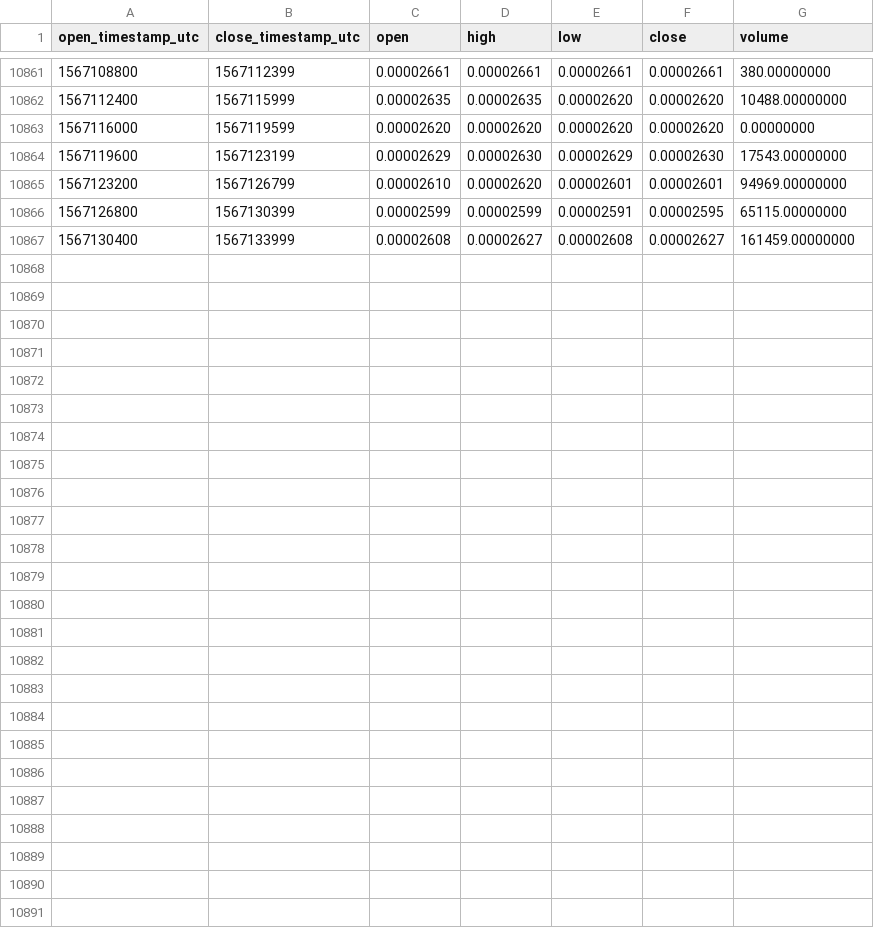
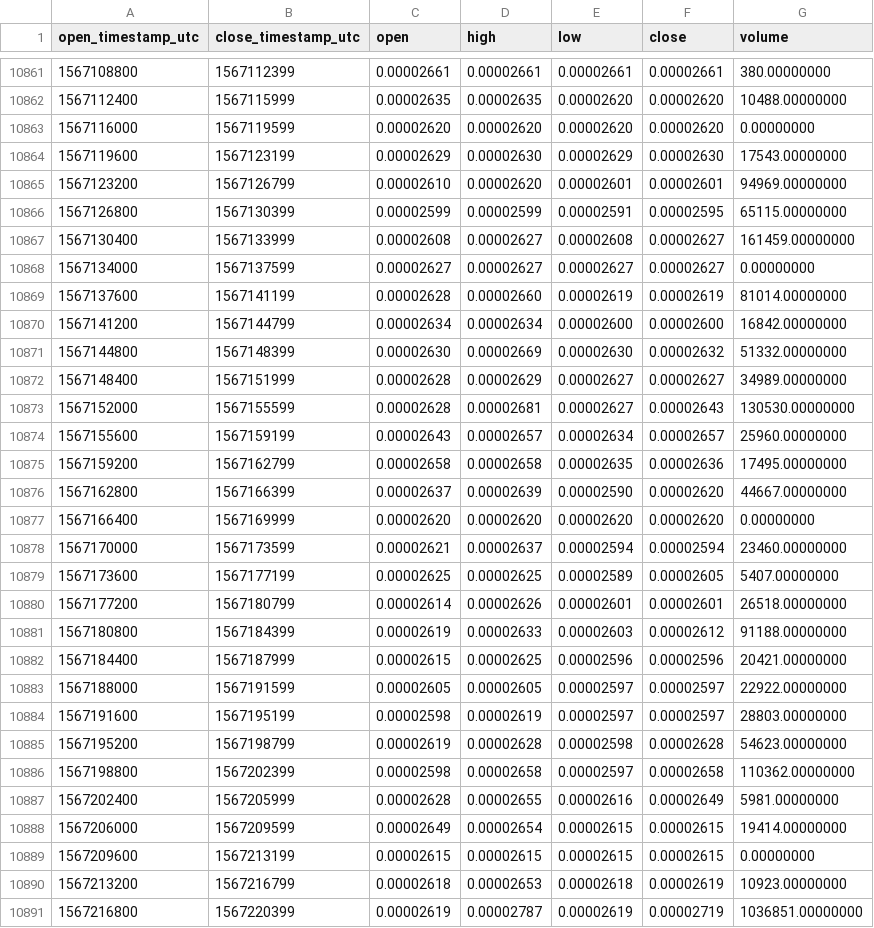
Before and after one commit to cryptobigbro/binance-IOTXETH, a CSV file: binance-IOTXETH-1h.csv, drawn as a sheet; only a part is shown, gaps mark what is left out.

Commit message:
Update OHLCV data.

```diff
--- a/binance-IOTXETH-1h.csv
+++ b/binance-IOTXETH-1h.csv
@@ -10867 +10867,25 @@ open_timestamp_utc,close_timestamp_utc,open,high,low,close,volume
 1567130400,1567133999,0.00002608,0.00002627,0.00002608,0.00002627,161459.00000000
+1567134000,1567137599,0.00002627,0.00002627,0.00002627,0.00002627,0.00000000
+1567137600,1567141199,0.00002628,0.00002660,0.00002619,0.00002619,81014.00000000
+1567141200,1567144799,0.00002634,0.00002634,0.00002600,0.00002600,16842.00000000
+1567144800,1567148399,0.00002630,0.00002669,0.00002630,0.00002632,51332.00000000
+1567148400,1567151999,0.00002628,0.00002629,0.00002627,0.00002627,34989.00000000
+1567152000,1567155599,0.00002628,0.00002681,0.00002627,0.00002643,130530.00000000
+1567155600,1567159199,0.00002643,0.00002657,0.00002634,0.00002657,25960.00000000
+1567159200,1567162799,0.00002658,0.00002658,0.00002635,0.00002636,17495.00000000
+1567162800,1567166399,0.00002637,0.00002639,0.00002590,0.00002620,44667.00000000
+1567166400,1567169999,0.00002620,0.00002620,0.00002620,0.00002620,0.00000000
+1567170000,1567173599,0.00002621,0.00002637,0.00002594,0.00002594,23460.00000000
+1567173600,1567177199,0.00002625,0.00002625,0.00002589,0.00002605,5407.00000000
+1567177200,1567180799,0.00002614,0.00002626,0.00002601,0.00002601,26518.00000000
+1567180800,1567184399,0.00002619,0.00002633,0.00002603,0.00002612,91188.00000000
+1567184400,1567187999,0.00002615,0.00002625,0.00002596,0.00002596,20421.00000000
+1567188000,1567191599,0.00002605,0.00002605,0.00002597,0.00002597,22922.00000000
+1567191600,1567195199,0.00002598,0.00002619,0.00002597,0.00002597,28803.00000000
+1567195200,1567198799,0.00002619,0.00002628,0.00002598,0.00002628,54623.00000000
+1567198800,1567202399,0.00002598,0.00002658,0.00002597,0.00002658,110362.00000000
+1567202400,1567205999,0.00002628,0.00002655,0.00002616,0.00002649,5981.00000000
+1567206000,1567209599,0.00002649,0.00002654,0.00002615,0.00002615,19414.00000000
+1567209600,1567213199,0.00002615,0.00002615,0.00002615,0.00002615,0.00000000
+1567213200,1567216799,0.00002618,0.00002653,0.00002618,0.00002619,10923.00000000
+1567216800,1567220399,0.00002619,0.00002787,0.00002619,0.00002719,1036851.00000000
```
Also changed, not shown: binance-IOTXETH-1d.csv.
